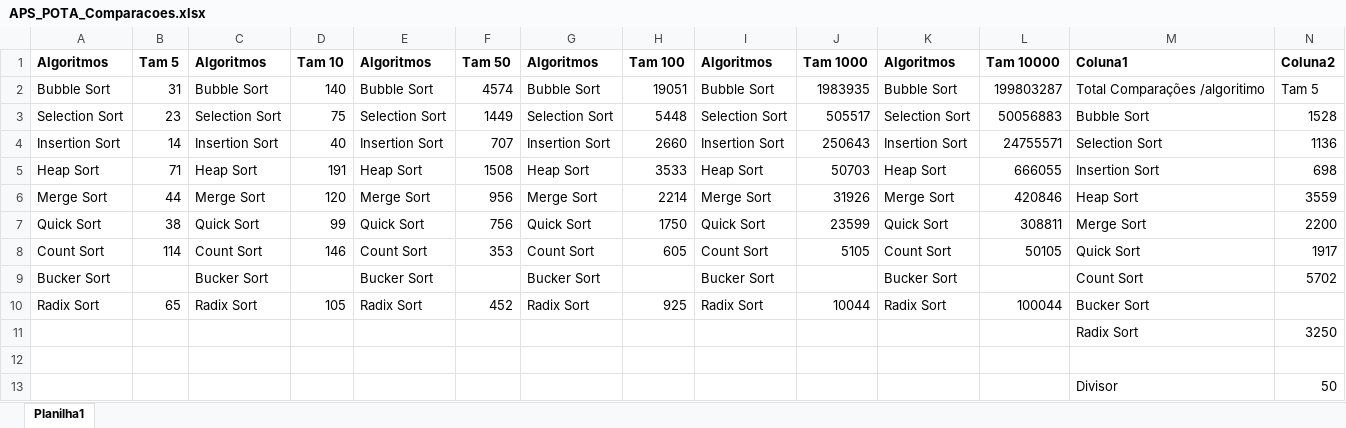
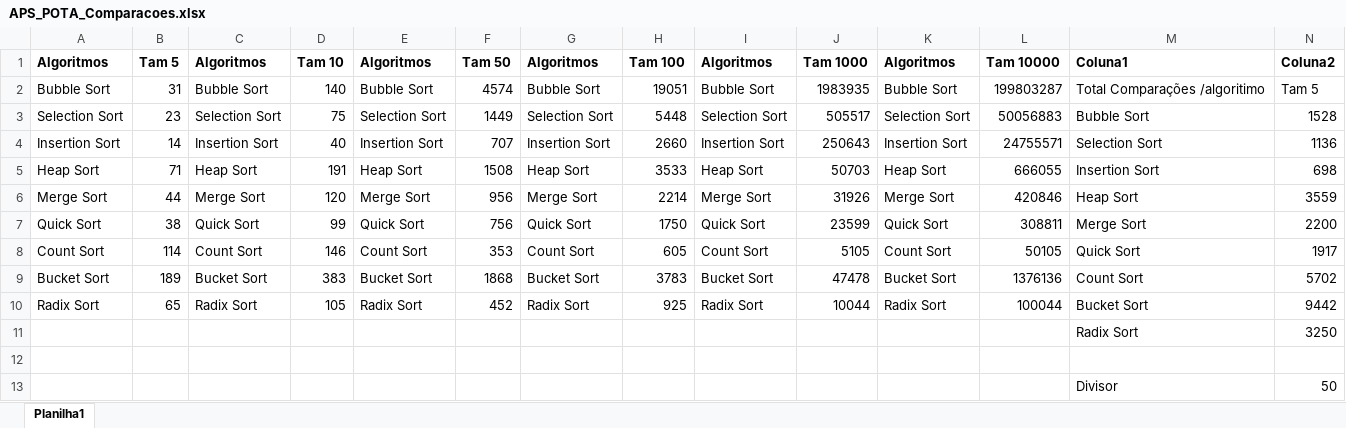
Before and after one commit to RzorX/APS_POTA, an Excel workbook: APS_POTA_Comparacoes.xlsx, sheet Planilha1, drawn as a sheet; only a part is shown; values as stored, in another font and other column widths than the file's, no borders; charts and pictures and table styles not drawn; the diff covers the shown part only; the diff names each change by its address in the sheet, - before the commit and + after, or states it on an @@ line.

Commit message:
Doc&Excel

```diff
--- a/APS_POTA_Comparacoes.xlsx (sheet Planilha1)
+++ b/APS_POTA_Comparacoes.xlsx (sheet Planilha1)
-A9: Bucker Sort
+A9: Bucket Sort
-B9: (empty)
+B9: 189
-C9: Bucker Sort
+C9: Bucket Sort
-D9: (empty)
+D9: 383
-E9: Bucker Sort
+E9: Bucket Sort
-F9: (empty)
+F9: 1868
-G9: Bucker Sort
+G9: Bucket Sort
-H9: (empty)
+H9: 3783
-I9: Bucker Sort
+I9: Bucket Sort
-J9: (empty)
+J9: 47478
-K9: Bucker Sort
+K9: Bucket Sort
-L9: (empty)
+L9: 1376136
-M10: Bucker Sort
+M10: Bucket Sort
-N10: (empty)
+N10: 9442
```
Also changed, not shown: 5 edited cells elsewhere in this sheet, charts or pictures, 1 other file.
